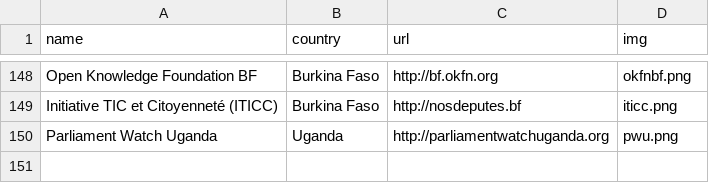
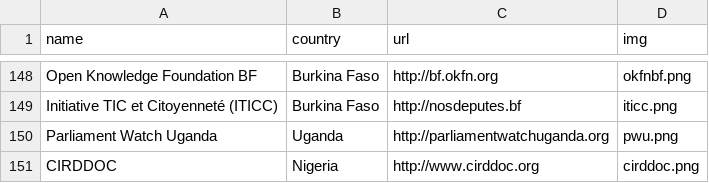
Before and after one commit to sunlightlabs/openingparliament, a CSV file: data/organizations.csv, drawn as a sheet; only a part is shown, gaps mark what is left out; the diff names each change by its address in the sheet, - before the commit and + after, or states it on an @@ line.

Commit message:
Add CIRDDOC

```diff
--- a/data/organizations.csv
+++ b/data/organizations.csv
+row 151: CIRDDOC | Nigeria | http://www.cirddoc.org | cirddoc.png
```
Also changed, not shown: 2 other files.
